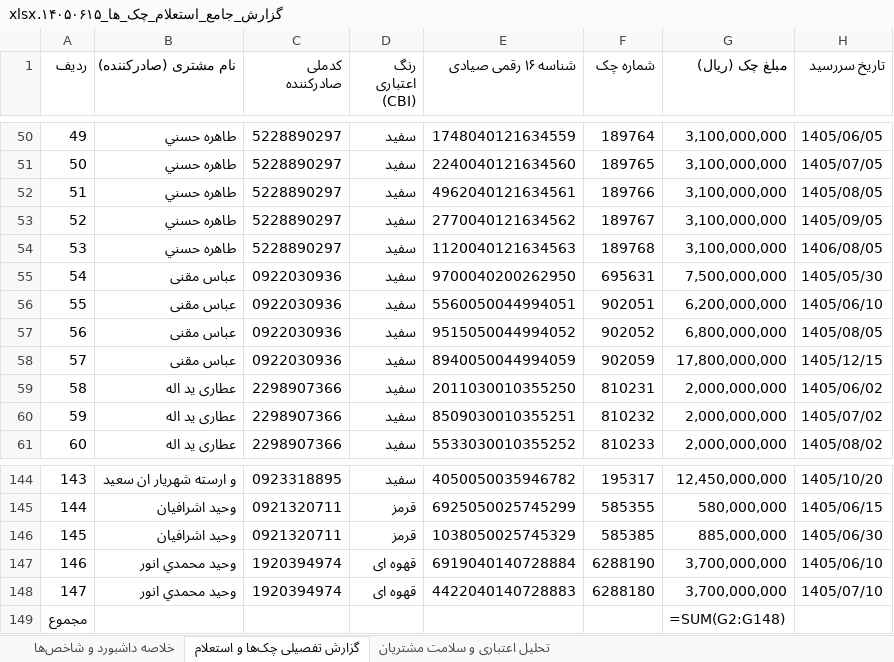
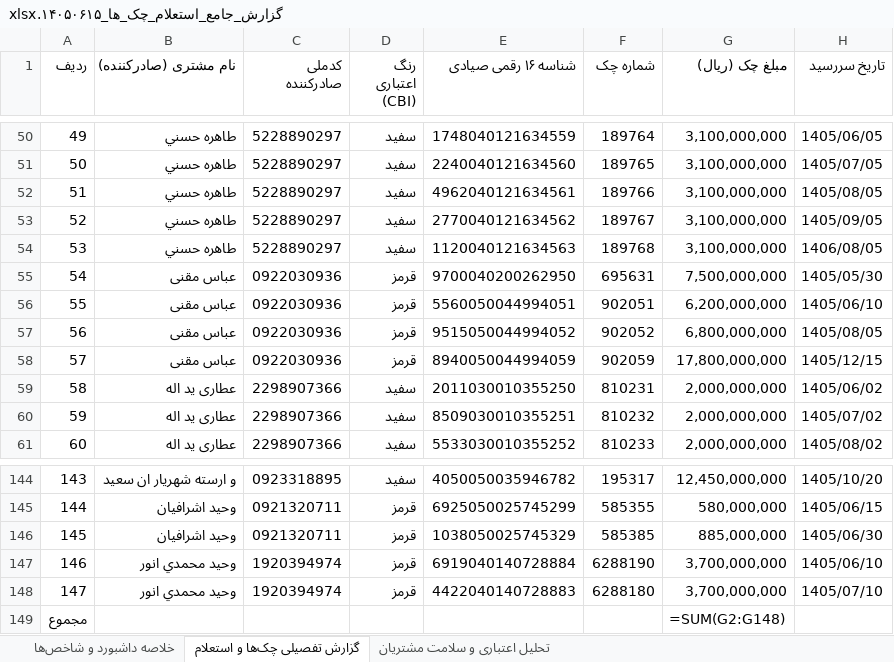
Before and after one commit to aliramezan1/sayad-customer-management, an Excel workbook: گزارش_جامع_استعلام_چک_ها_۱۴۰۵۰۶۱۵.xlsx, sheet گزارش تفصیلی چک‌ها و استعلام, drawn as a sheet; only a part is shown, gaps mark what is left out; values as stored, in another font and other column widths than the file's, no cell formats; formulas without a stored value are shown as written; the diff covers the shown part only; the diff names each change by its address in the sheet, - before the commit and + after, or states it on an @@ line.

```diff
--- a/گزارش_جامع_استعلام_چک_ها_۱۴۰۵۰۶۱۵.xlsx (sheet گزارش تفصیلی چک‌ها و استعلام)
+++ b/گزارش_جامع_استعلام_چک_ها_۱۴۰۵۰۶۱۵.xlsx (sheet گزارش تفصیلی چک‌ها و استعلام)
-D55:D58 (رنگ اعتباری (CBI)): سفید
+D55:D58 (رنگ اعتباری (CBI)): قرمز
-D147:D148 (رنگ اعتباری (CBI)): قهوه ای
+D147:D148 (رنگ اعتباری (CBI)): قرمز
```
Also changed, not shown: 21 edited cells elsewhere in this sheet, sheet تحلیل اعتباری و سلامت مشتریان, sheet خلاصه داشبورد و شاخص‌ها, cell formats, 3 other files.
